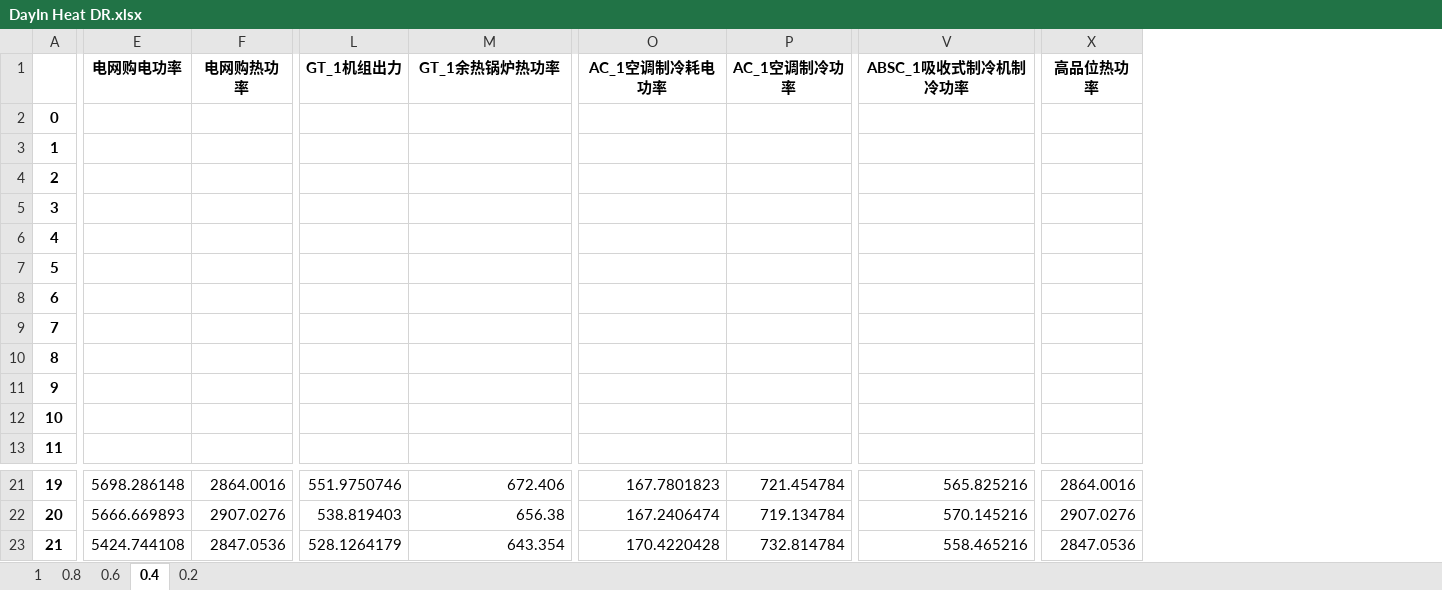
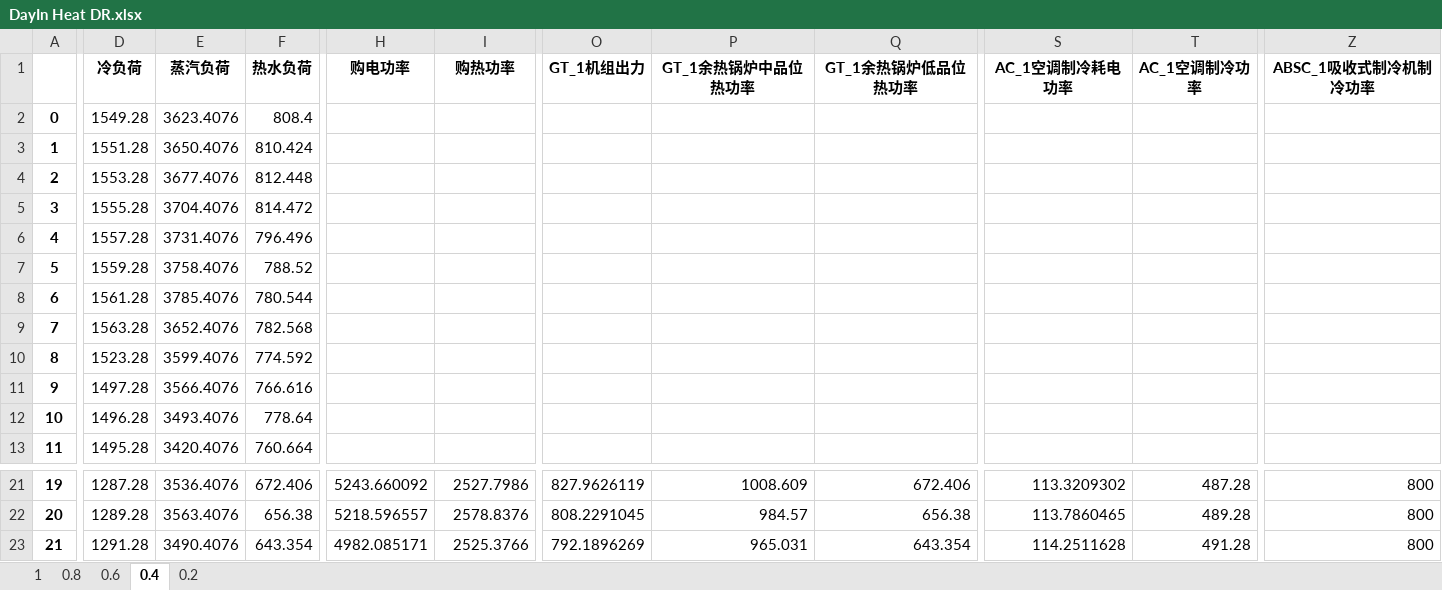
Before and after one commit to zidanessf/microgridOptimalDispatch, an Excel workbook: DayIn Heat DR.xlsx, sheet 0.4, drawn as a sheet; only a part is shown, gaps mark what is left out; values as stored, in another font and other column widths than the file's, no borders; removed rows and columns are numbered as before the commit, all else as after; the diff covers the shown part only; the diff names each change by its address in the sheet, - before the commit and + after, or states it on an @@ line.

```diff
--- a/DayIn Heat DR.xlsx (sheet 0.4)
+++ b/DayIn Heat DR.xlsx (sheet 0.4)
+column D (冷负荷), rows 2-13: 1549.28 | 1551.28 | 1553.28 | 1555.28 | 1557.28 | 1559.28 | 1561.28 | 1563.28 | 1523.28 | 1497.28 | 1496.28 | 1495.28; rows 21-23: 1287.28 | 1289.28 | 1291.28
+column E (蒸汽负荷), rows 2-13: 3623.4076 | 3650.4076 | 3677.4076 | 3704.4076 | 3731.4076 | 3758.4076 | 3785.4076 | 3652.4076 | 3599.4076 | 3566.4076 | 3493.4076 | 3420.4076; rows 21-23: 3536.4076 | 3563.4076 | 3490.4076
+column F (热水负荷), rows 2-13: 808.4 | 810.424 | 812.448 | 814.472 | 796.496 | 788.52 | 780.544 | 782.568 | 774.592 | 766.616 | 778.64 | 760.664; rows 21-23: 672.406 | 656.38 | 643.354
-column E (电网购电功率), rows 21-23: 5698.286148 | 5666.669893 | 5424.744108
+column H (购电功率), rows 21-23: 5243.660092 | 5218.596557 | 4982.085171
+column Q (GT_1余热锅炉低品位热功率), rows 21-23: 672.406 | 656.38 | 643.354
-column X (高品位热功率), rows 21-23: 2864.0016 | 2907.0276 | 2847.0536
-I1: 电网购热功率
+I1: 购热功率
-P1: GT_1余热锅炉热功率
+P1: GT_1余热锅炉中品位热功率
-I21 (购热功率): 2864.0016
+I21 (购热功率): 2527.7986
-O21 (GT_1机组出力): 551.9750746
+O21 (GT_1机组出力): 827.9626119
-P21 (GT_1余热锅炉中品位热功率): 672.406
+P21 (GT_1余热锅炉中品位热功率): 1008.609
-S21 (AC_1空调制冷耗电功率): 167.7801823
+S21 (AC_1空调制冷耗电功率): 113.3209302
-T21 (AC_1空调制冷功率): 721.454784
+T21 (AC_1空调制冷功率): 487.28
-Z21 (ABSC_1吸收式制冷机制冷功率): 565.825216
+Z21 (ABSC_1吸收式制冷机制冷功率): 800
-I22 (购热功率): 2907.0276
+I22 (购热功率): 2578.8376
-O22 (GT_1机组出力): 538.819403
+O22 (GT_1机组出力): 808.2291045
-P22 (GT_1余热锅炉中品位热功率): 656.38
+P22 (GT_1余热锅炉中品位热功率): 984.57
-S22 (AC_1空调制冷耗电功率): 167.2406474
+S22 (AC_1空调制冷耗电功率): 113.7860465
-T22 (AC_1空调制冷功率): 719.134784
+T22 (AC_1空调制冷功率): 489.28
-Z22 (ABSC_1吸收式制冷机制冷功率): 570.145216
+Z22 (ABSC_1吸收式制冷机制冷功率): 800
-I23 (购热功率): 2847.0536
+I23 (购热功率): 2525.3766
-O23 (GT_1机组出力): 528.1264179
+O23 (GT_1机组出力): 792.1896269
-P23 (GT_1余热锅炉中品位热功率): 643.354
+P23 (GT_1余热锅炉中品位热功率): 965.031
-S23 (AC_1空调制冷耗电功率): 170.4220428
+S23 (AC_1空调制冷耗电功率): 114.2511628
-T23 (AC_1空调制冷功率): 732.814784
+T23 (AC_1空调制冷功率): 491.28
-Z23 (ABSC_1吸收式制冷机制冷功率): 558.465216
+Z23 (ABSC_1吸收式制冷机制冷功率): 800
```
Also changed, not shown: 648 edited cells elsewhere in this sheet, sheet 0.6, sheet 0.2, sheet 1, sheet 0.8, DayAhead Electric DR.xlsx, DayAhead Heat DR.xlsx, 7 other files.
